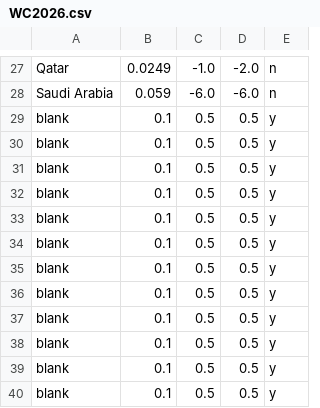
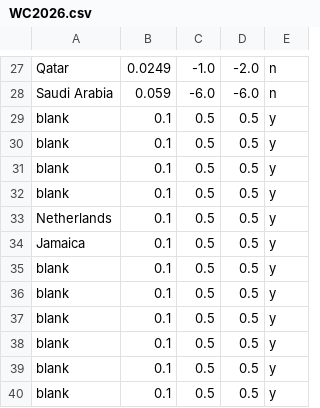
Before and after one commit to jan438/Soccer, a CSV file: Data/WC2026.csv, drawn as a sheet; only a part is shown, gaps mark what is left out.

Commit message:
2 kanshebbers added

```diff
--- a/Data/WC2026.csv
+++ b/Data/WC2026.csv
@@ -32,4 +32,4 @@ blank;0.1;0.5;0.5;y;
 blank;0.1;0.5;0.5;y;
-blank;0.1;0.5;0.5;y;
-blank;0.1;0.5;0.5;y;
+Netherlands;0.1;0.5;0.5;y;
+Jamaica;0.1;0.5;0.5;y;
 blank;0.1;0.5;0.5;y;
```
